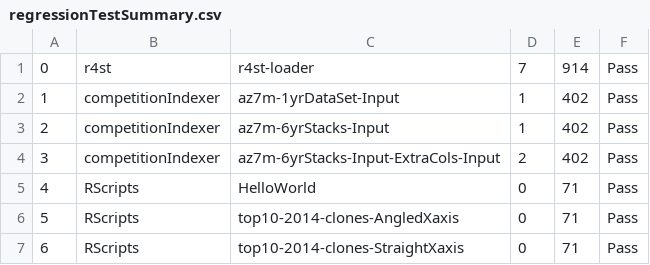
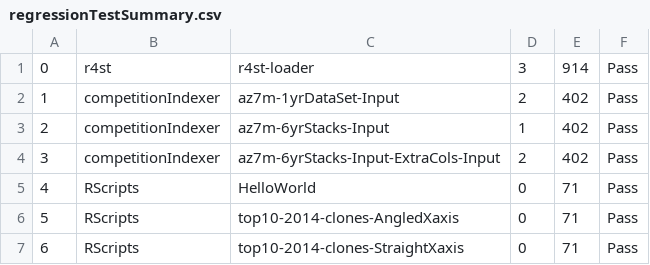
Before and after one commit to pmcgover/24dev-demo, a CSV file: 24dev-demo/apps/regressionTester/output/regressionTestSummary.csv, drawn as a sheet.

Commit message:
Updated docs and regresion test

```diff
--- a/24dev-demo/apps/regressionTester/output/regressionTestSummary.csv
+++ b/24dev-demo/apps/regressionTester/output/regressionTestSummary.csv
@@ -1,3 +1,3 @@
-0|r4st|r4st-loader|7|914|Pass
-1|competitionIndexer|az7m-1yrDataSet-Input|1|402|Pass
+0|r4st|r4st-loader|3|914|Pass
+1|competitionIndexer|az7m-1yrDataSet-Input|2|402|Pass
 2|competitionIndexer|az7m-6yrStacks-Input|1|402|Pass
```
Also changed, not shown: 13 other files.
